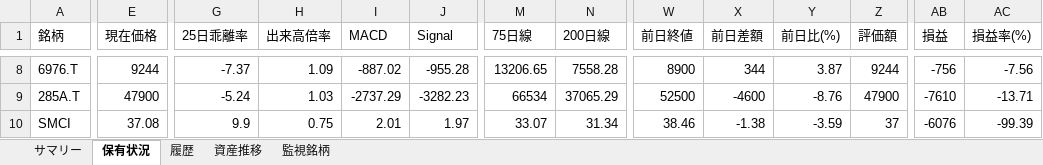
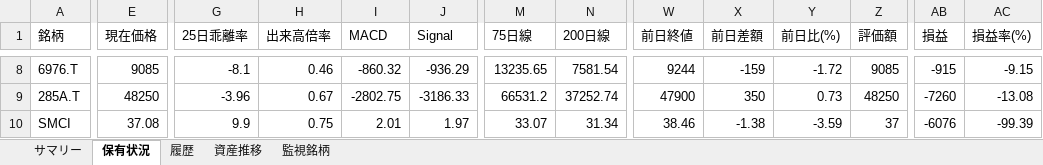
Before and after one commit to wac1223/stock_tool, an Excel workbook: dashboard.xlsx, sheet 保有状況, drawn as a sheet; only a part is shown, gaps mark what is left out; values as stored, in another font and other column widths than the file's, no borders; the diff covers the shown part only; the diff names each change by its address in the sheet, - before the commit and + after, or states it on an @@ line.

```diff
--- a/dashboard.xlsx (sheet 保有状況)
+++ b/dashboard.xlsx (sheet 保有状況)
-E8 (現在価格): 9244
+E8 (現在価格): 9085
-G8 (25日乖離率): -7.37
+G8 (25日乖離率): -8.1
-H8 (出来高倍率): 1.09
+H8 (出来高倍率): 0.46
-I8 (MACD): -887.02
+I8 (MACD): -860.32
-J8 (Signal): -955.28
+J8 (Signal): -936.29
-M8 (75日線): 13206.65
+M8 (75日線): 13235.65
-N8 (200日線): 7558.28
+N8 (200日線): 7581.54
-W8 (前日終値): 8900
+W8 (前日終値): 9244
-X8 (前日差額): 344
+X8 (前日差額): -159
-Y8 (前日比(%)): 3.87
+Y8 (前日比(%)): -1.72
-Z8 (評価額): 9244
+Z8 (評価額): 9085
-AB8 (損益): -756
+AB8 (損益): -915
-AC8 (損益率(%)): -7.56
+AC8 (損益率(%)): -9.15
-E9 (現在価格): 47900
+E9 (現在価格): 48250
-G9 (25日乖離率): -5.24
+G9 (25日乖離率): -3.96
-H9 (出来高倍率): 1.03
+H9 (出来高倍率): 0.67
-I9 (MACD): -2737.29
+I9 (MACD): -2802.75
-J9 (Signal): -3282.23
+J9 (Signal): -3186.33
-M9 (75日線): 66534
+M9 (75日線): 66531.2
-N9 (200日線): 37065.29
+N9 (200日線): 37252.74
-W9 (前日終値): 52500
+W9 (前日終値): 47900
-X9 (前日差額): -4600
+X9 (前日差額): 350
-Y9 (前日比(%)): -8.76
+Y9 (前日比(%)): 0.73
-Z9 (評価額): 47900
+Z9 (評価額): 48250
-AB9 (損益): -7610
+AB9 (損益): -7260
-AC9 (損益率(%)): -13.71
+AC9 (損益率(%)): -13.08
```
Also changed, not shown: 111 edited cells elsewhere in this sheet, sheet 監視銘柄, sheet 履歴, sheet サマリー, sheet 資産推移, portfolio.xlsx, price_history.xlsx, 2 other files.
